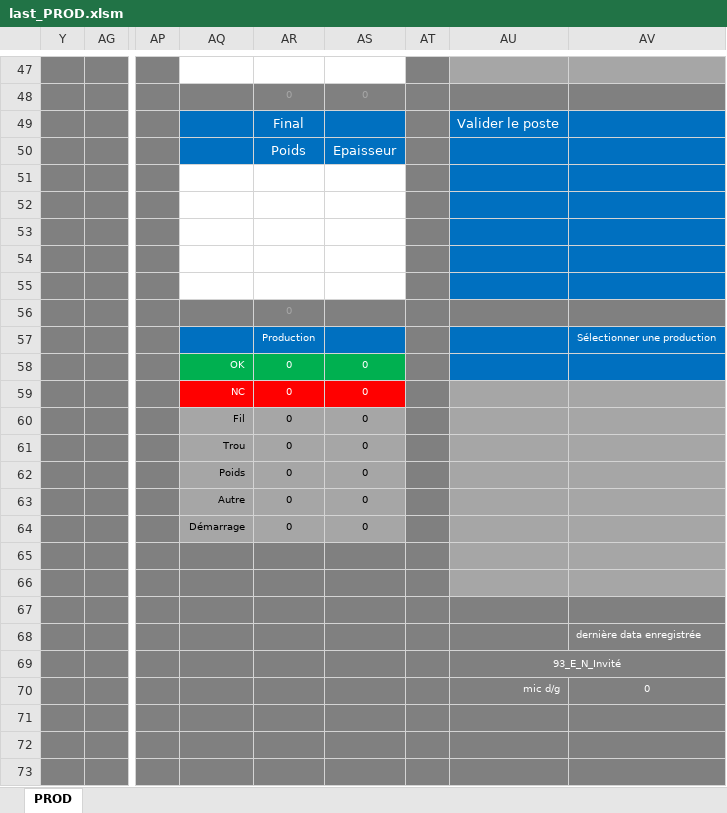
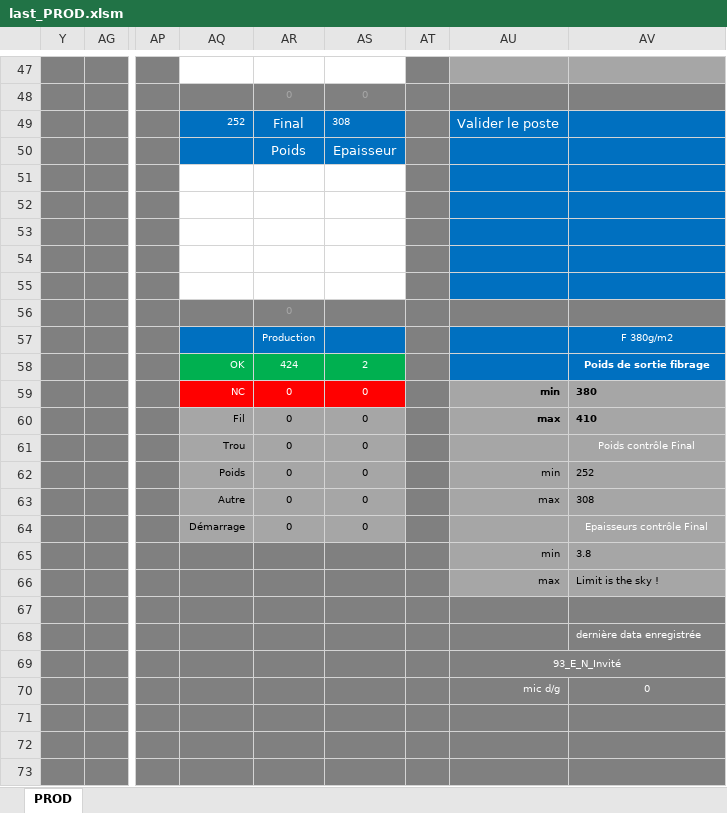
Before and after one commit to NicoWithManyO/sgq, an Excel workbook: last_PROD.xlsm, sheet PROD, drawn as a sheet; only a part is shown, gaps mark what is left out; values as stored, in another font and other column widths than the file's, no borders; charts and pictures and conditional formats not drawn; the diff covers the shown part only; the diff names each change by its address in the sheet, - before the commit and + after, or states it on an @@ line.

Commit message:
Update last_PROD.xlsm

```diff
--- a/last_PROD.xlsm (sheet PROD)
+++ b/last_PROD.xlsm (sheet PROD)
-AQ49: (empty)
+AQ49: 252
-AS49: (empty)
+AS49: 308
-AV57: Sélectionner une production
+AV57: F 380g/m2
-AR58: 0
+AR58: 424
-AS58: 0
+AS58: 2
-AV58: (empty)
+AV58: Poids de sortie fibrage
-AU59: (empty)
+AU59: min
-AV59: (empty)
+AV59: 380
-AU60: (empty)
+AU60: max
-AV60: (empty)
+AV60: 410
-AV61: (empty)
+AV61: Poids contrôle Final
-AU62: (empty)
+AU62: min
-AV62: (empty)
+AV62: 252
-AU63: (empty)
+AU63: max
-AV63: (empty)
+AV63: 308
-AV64: (empty)
+AV64: Epaisseurs contrôle Final
-AU65: (empty)
+AU65: min
-AV65: (empty)
+AV65: 3.8
-AU66: (empty)
+AU66: max
-AV66: (empty)
+AV66: Limit is the sky !
```
Also changed, not shown: 4 added rows, 4 removed rows and 24 edited cells elsewhere in this sheet, formulas that keep their value, hidden cells.
